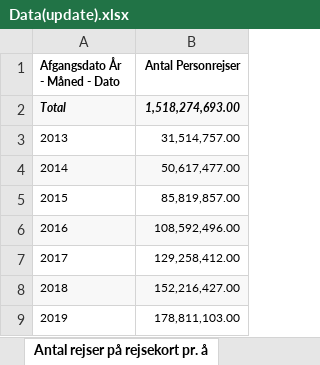
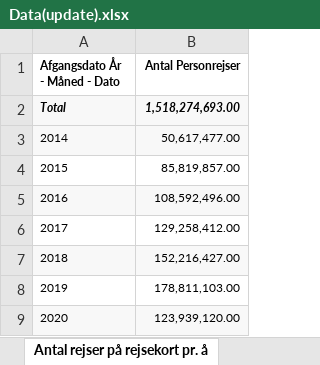
Before and after one commit to sm-ak-r33/Predicting-Rejsekort-Price-Increase, an Excel workbook: Data(update).xlsx, sheet Antal rejser på rejsekort pr. å, drawn as a sheet; only a part is shown; the shorter side is filled out with more unchanged rows; values as stored, in another font and other column widths than the file's, no borders; the diff names each change by its address in the sheet, - before the commit and + after, or states it on an @@ line.

```diff
--- a/Data(update).xlsx (sheet Antal rejser på rejsekort pr. å)
+++ b/Data(update).xlsx (sheet Antal rejser på rejsekort pr. å)
-row 3: 2013 | 31,514,757.00
```
Also changed, not shown: 5 other files.
